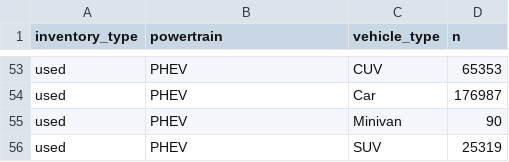
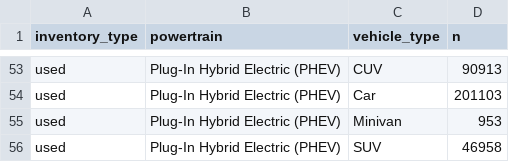
Before and after one commit to vehicletrends/vehicletrends, a CSV file: data-raw/listings_summary.csv, drawn as a sheet; only a part is shown, gaps mark what is left out; the diff covers the shown part only; the diff names each change by its address in the sheet, - before the commit and + after, or states it on an @@ line.

```diff
--- a/data-raw/listings_summary.csv
+++ b/data-raw/listings_summary.csv
-B53:B56 (powertrain): PHEV
+B53:B56 (powertrain): Plug-In Hybrid Electric (PHEV)
-D53 (n): 65353
+D53 (n): 90913
-D54 (n): 176987
+D54 (n): 201103
-D55 (n): 90
+D55 (n): 953
-D56 (n): 25319
+D56 (n): 46958
```
Also changed, not shown: 10 added rows, 10 removed rows and 75 edited cells elsewhere in this file, data-raw/dep_annual_model.csv, data-raw/dep_annual_type.csv, 19 other files.
